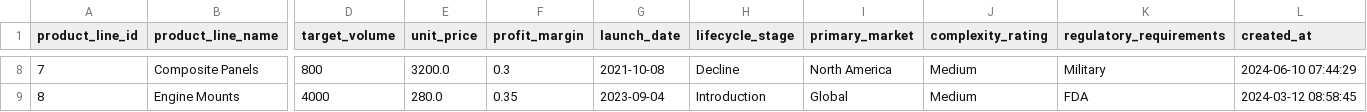
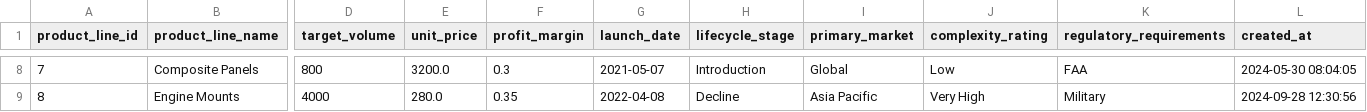
Before and after one commit to wmthompson1/product-ontime-analysis, a CSV file: Utilities/SQLMesh/seeds/product_lines.csv, drawn as a sheet; only a part is shown, gaps mark what is left out; the diff covers the shown part only; the diff names each change by its address in the sheet, - before the commit and + after, or states it on an @@ line.

```diff
--- a/Utilities/SQLMesh/seeds/product_lines.csv
+++ b/Utilities/SQLMesh/seeds/product_lines.csv
-G8 (launch_date): 2021-10-08
+G8 (launch_date): 2021-05-07
-H8 (lifecycle_stage): Decline
+H8 (lifecycle_stage): Introduction
-I8 (primary_market): North America
+I8 (primary_market): Global
-J8 (complexity_rating): Medium
+J8 (complexity_rating): Low
-K8 (regulatory_requirements): Military
+K8 (regulatory_requirements): FAA
-L8 (created_at): 2024-06-10 07:44:29
+L8 (created_at): 2024-05-30 08:04:05
-G9 (launch_date): 2023-09-04
+G9 (launch_date): 2022-04-08
-H9 (lifecycle_stage): Introduction
+H9 (lifecycle_stage): Decline
-I9 (primary_market): Global
+I9 (primary_market): Asia Pacific
-J9 (complexity_rating): Medium
+J9 (complexity_rating): Very High
-K9 (regulatory_requirements): FDA
+K9 (regulatory_requirements): Military
-L9 (created_at): 2024-03-12 08:58:45
+L9 (created_at): 2024-09-28 12:30:56
```
Also changed, not shown: 30 edited cells elsewhere in this file, 21 other files.
